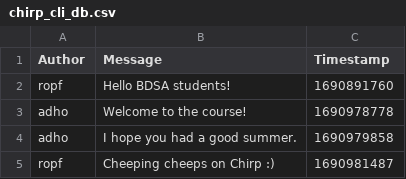
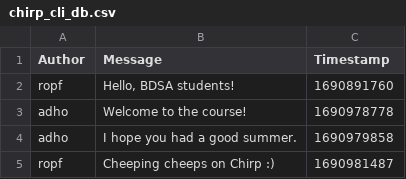
Before and after one commit to ITU-BDSA2024-GROUP21/Chirp, a CSV file: Chirp.CLI/chirp_cli_db.csv, drawn as a sheet.

Commit message:
Regex + timefix Co-authored-by: Andreas lawu@itu.dk, Stine stwp@itu.dk, Mathilde msem@itu.dk

```diff
--- a/Chirp.CLI/chirp_cli_db.csv
+++ b/Chirp.CLI/chirp_cli_db.csv
@@ -1,3 +1,3 @@
 Author,Message,Timestamp
-ropf,"Hello BDSA students!",1690891760
+ropf,"Hello, BDSA students!",1690891760
 adho,"Welcome to the course!",1690978778
```
Also changed, not shown: 20 other files.
